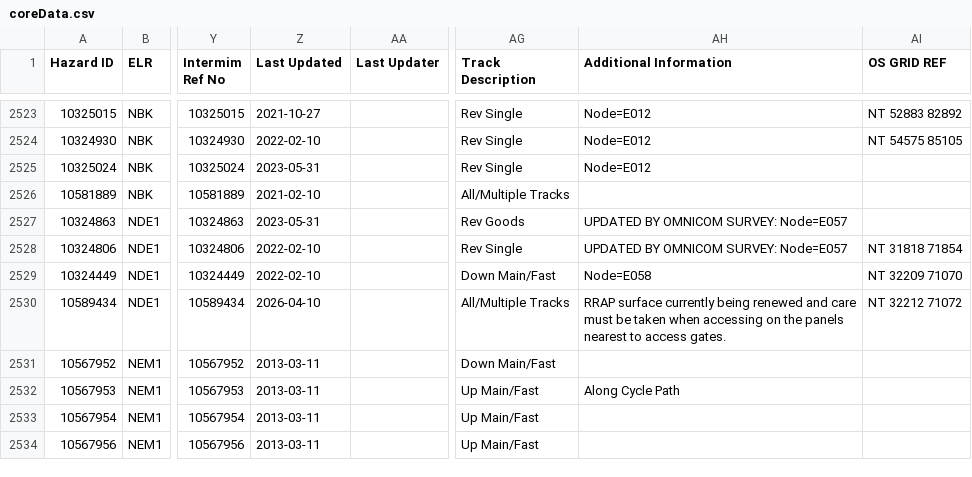
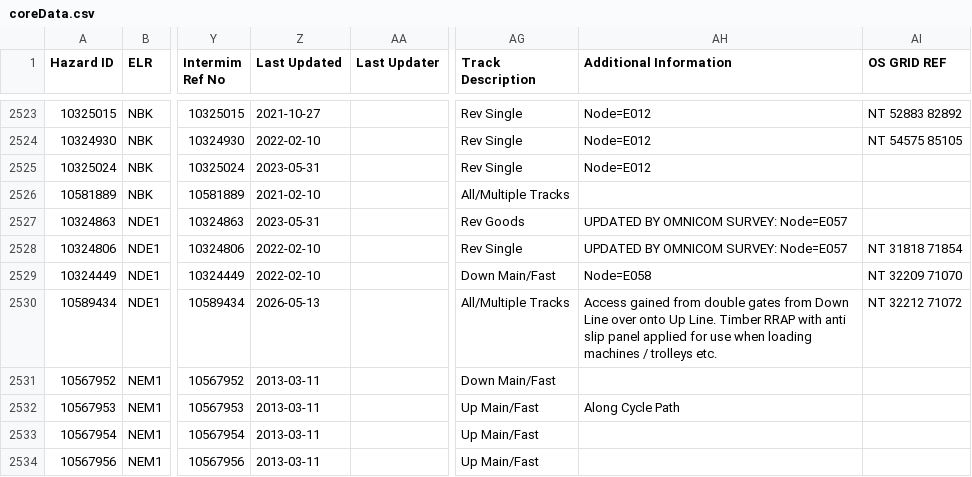
Before and after one commit to infrastructureclub/nr-national-hazard-directory, a CSV file: data/QL/coreData.csv, drawn as a sheet; only a part is shown, gaps mark what is left out; the diff names each change by its address in the sheet, - before the commit and + after, or states it on an @@ line.

```diff
--- a/data/QL/coreData.csv
+++ b/data/QL/coreData.csv
-Z2530 (Last Updated): 2026-04-10
+Z2530 (Last Updated): 2026-05-13
-AH2530 (Additional Information): RRAP surface currently being renewed and care must be taken when accessing on the panels nearest to access gates.
+AH2530 (Additional Information): Access gained from double gates from Down Line over onto Up Line. Timber RRAP with anti slip panel applied for use when loading machines / trolleys etc.
```
Also changed, not shown: data/QE/coreData.csv, data/QF/coreData.csv.
